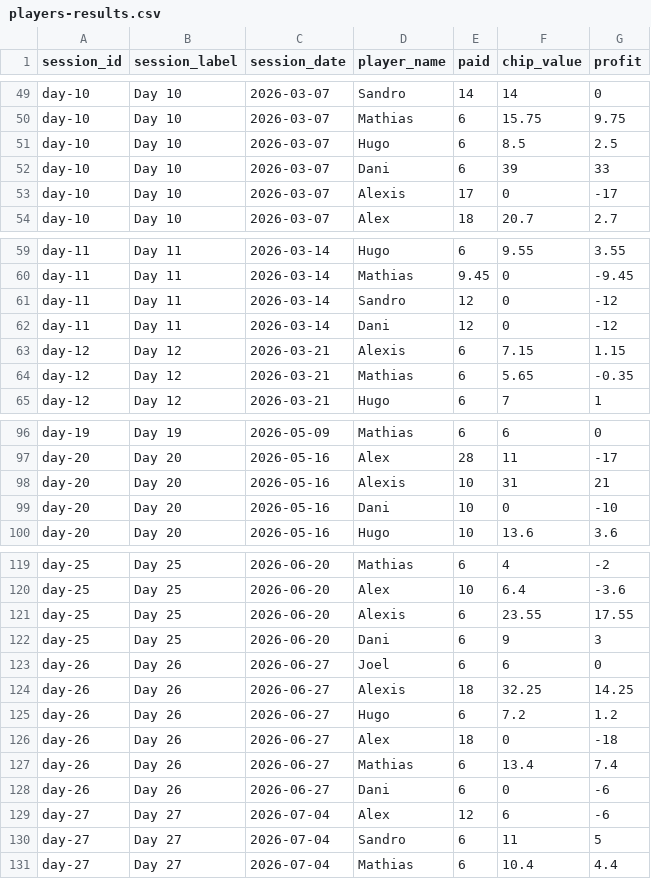
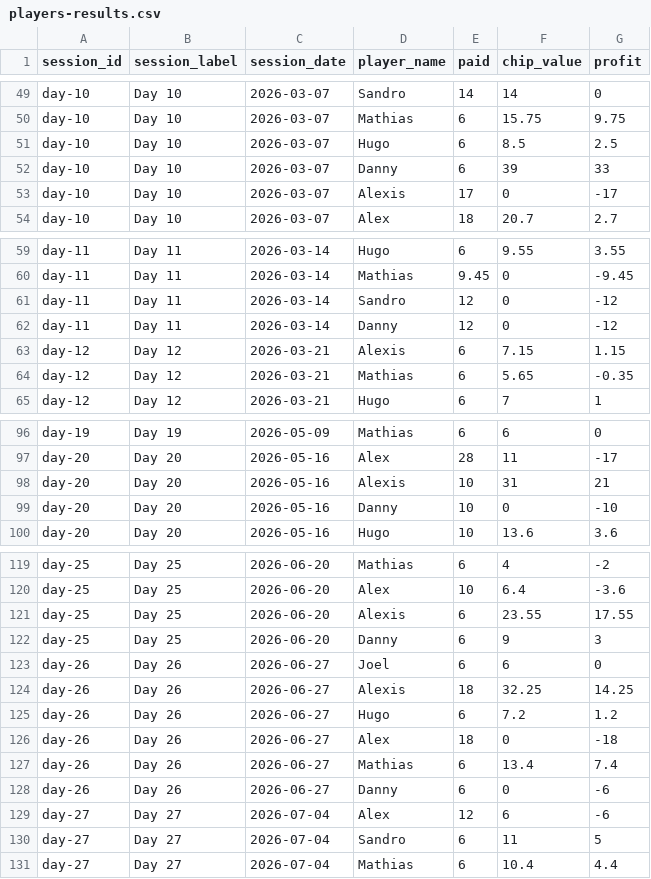
Before and after one commit to AlexGiurea/poker-tracker, a CSV file: public/data/players-results.csv, drawn as a sheet; only a part is shown, gaps mark what is left out; the diff covers the shown part only.

Commit message:
Update poker results and merge Danny records

```diff
--- a/public/data/players-results.csv
+++ b/public/data/players-results.csv
@@ -51,3 +51,3 @@ day-10,Day 10,2026-03-07,Mathias,6,15.75,9.75
 day-10,Day 10,2026-03-07,Hugo,6,8.5,2.5
-day-10,Day 10,2026-03-07,Dani,6,39,33
+day-10,Day 10,2026-03-07,Danny,6,39,33
 day-10,Day 10,2026-03-07,Alexis,17,0,-17
@@ -61,3 +61,3 @@ day-11,Day 11,2026-03-14,Mathias,9.45,0,-9.45
 day-11,Day 11,2026-03-14,Sandro,12,0,-12
-day-11,Day 11,2026-03-14,Dani,12,0,-12
+day-11,Day 11,2026-03-14,Danny,12,0,-12
 day-12,Day 12,2026-03-21,Alexis,6,7.15,1.15
@@ -98,3 +98,3 @@ day-20,Day 20,2026-05-16,Alex,28,11,-17
 day-20,Day 20,2026-05-16,Alexis,10,31,21
-day-20,Day 20,2026-05-16,Dani,10,0,-10
+day-20,Day 20,2026-05-16,Danny,10,0,-10
 day-20,Day 20,2026-05-16,Hugo,10,13.6,3.6
@@ -121,3 +121,3 @@ day-25,Day 25,2026-06-20,Alex,10,6.4,-3.6
 day-25,Day 25,2026-06-20,Alexis,6,23.55,17.55
-day-25,Day 25,2026-06-20,Dani,6,9,3
+day-25,Day 25,2026-06-20,Danny,6,9,3
 day-26,Day 26,2026-06-27,Joel,6,6,0
@@ -127,3 +127,3 @@ day-26,Day 26,2026-06-27,Alex,18,0,-18
 day-26,Day 26,2026-06-27,Mathias,6,13.4,7.4
-day-26,Day 26,2026-06-27,Dani,6,0,-6
+day-26,Day 26,2026-06-27,Danny,6,0,-6
 day-27,Day 27,2026-07-04,Alex,12,6,-6
```
Also changed, not shown: 12 added rows and 16 edited cells elsewhere in this file, 1 other file.
